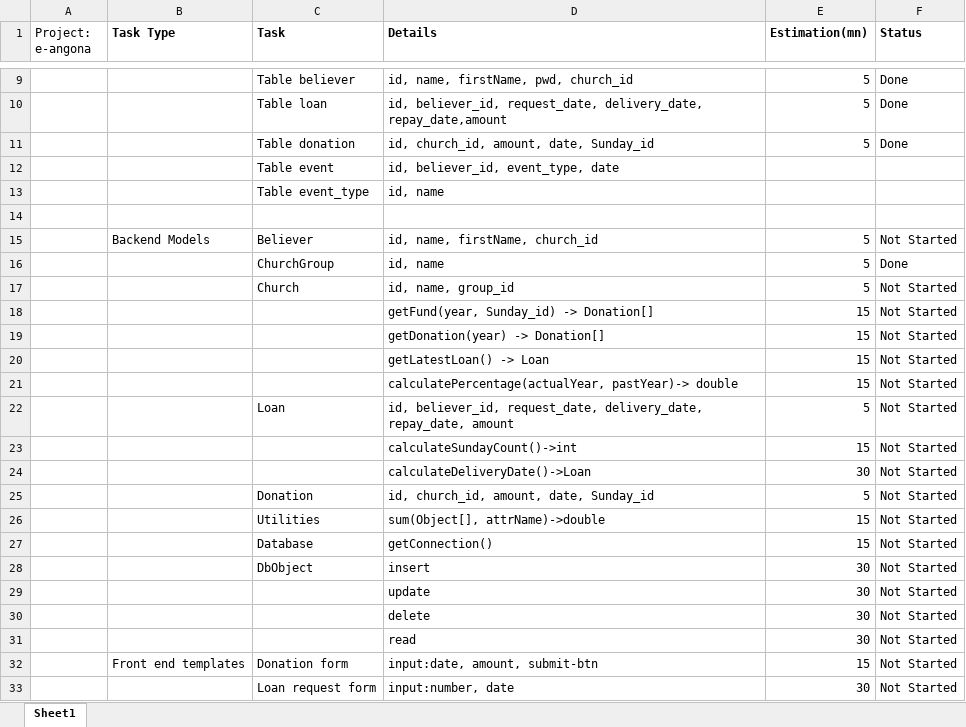
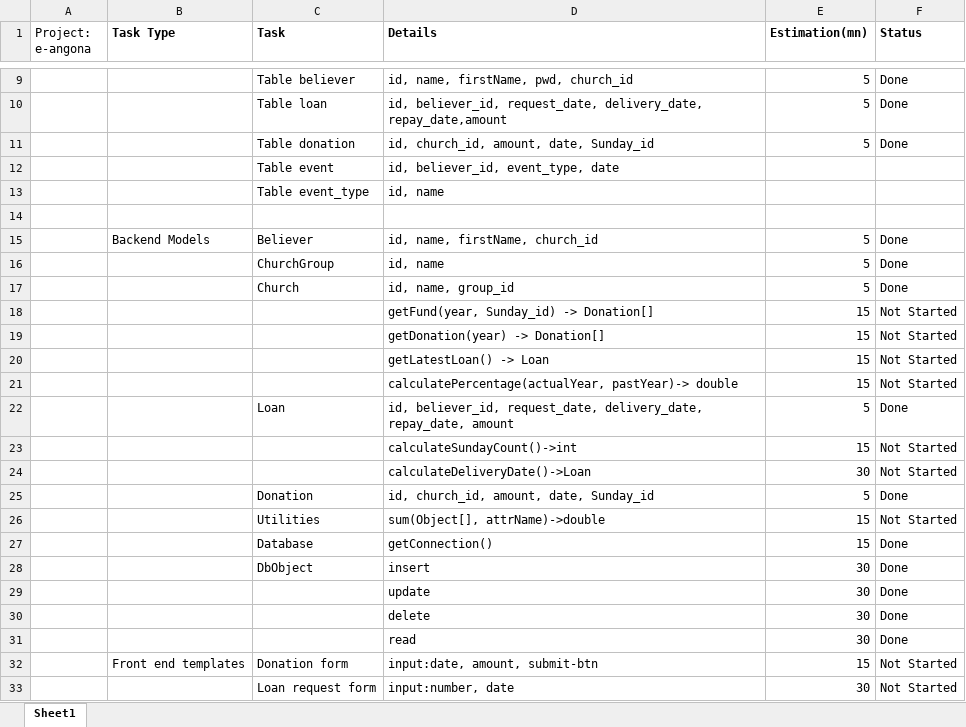
Before and after one commit to sandratra002/e-angona, an Excel workbook: e-angona.xlsx, sheet Sheet1, drawn as a sheet; only a part is shown, gaps mark what is left out; values as stored, in another font and other column widths than the file's, no borders; conditional formats not drawn; the diff names each change by its address in the sheet, - before the commit and + after, or states it on an @@ line.

```diff
--- a/e-angona.xlsx (sheet Sheet1)
+++ b/e-angona.xlsx (sheet Sheet1)
-F15 (Status): Not Started
+F15 (Status): Done
-F17 (Status): Not Started
+F17 (Status): Done
-F22 (Status): Not Started
+F22 (Status): Done
-F25 (Status): Not Started
+F25 (Status): Done
-F27:F31 (Status): Not Started
+F27:F31 (Status): Done
```
Also changed, not shown: 7 other files.
